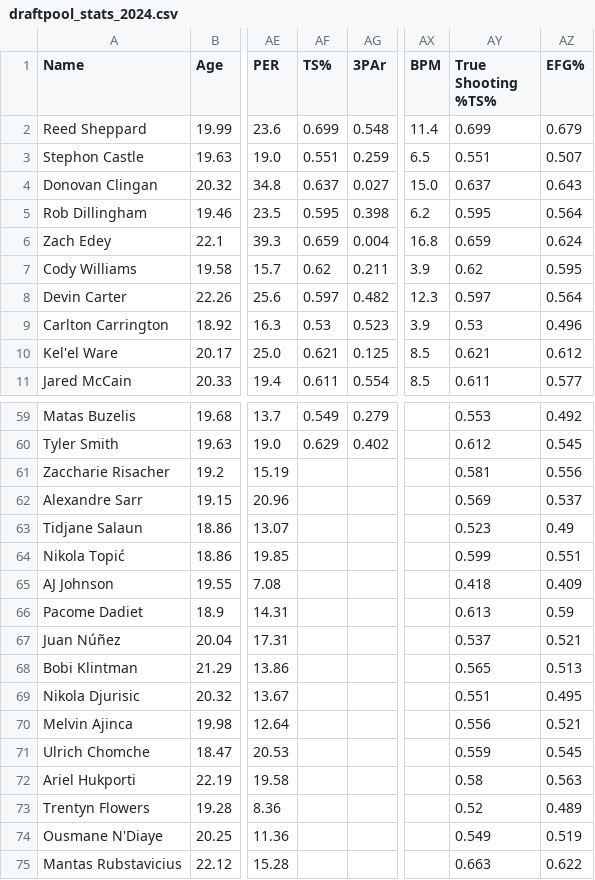
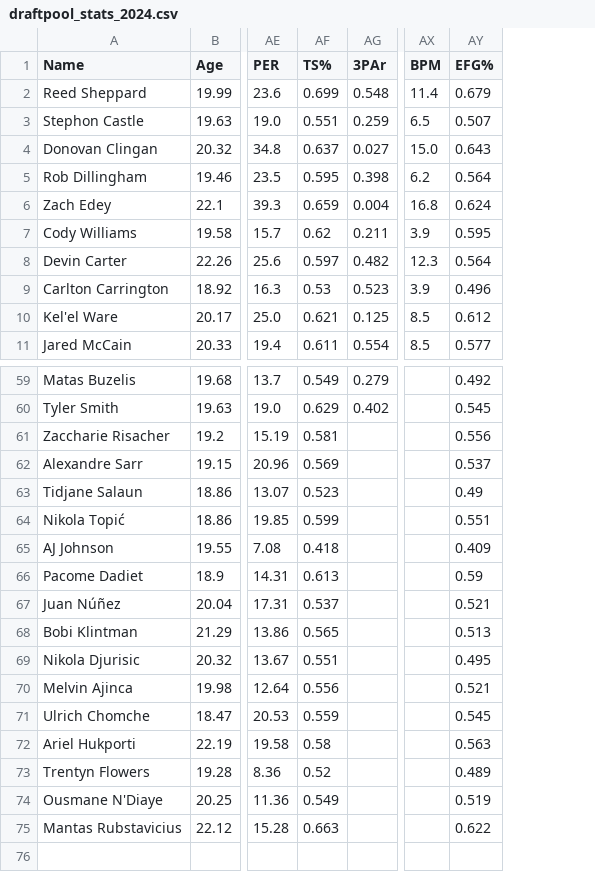
Before and after one commit to kienanana/NBA-Draft-Model, a CSV file: data/processed/2024/draftpool_stats_2024.csv, drawn as a sheet; only a part is shown, gaps mark what is left out; the diff names each change by its address in the sheet, - before the commit and + after, or states it on an @@ line.

```diff
--- a/data/processed/2024/draftpool_stats_2024.csv
+++ b/data/processed/2024/draftpool_stats_2024.csv
-column AY (True Shooting %TS%), rows 2-11: 0.699 | 0.551 | 0.637 | 0.595 | 0.659 | 0.62 | 0.597 | 0.53 | 0.621 | 0.611; rows 59-75: 0.553 | 0.612 | 0.581 | 0.569 | 0.523 | 0.599 | 0.418 | 0.613 | 0.537 | 0.565 | 0.551 | 0.556 | 0.559 | 0.58 | 0.52 | 0.549 | 0.663
-AF61 (TS%): (empty)
+AF61 (TS%): 0.581
-AF62 (TS%): (empty)
+AF62 (TS%): 0.569
-AF63 (TS%): (empty)
+AF63 (TS%): 0.523
-AF64 (TS%): (empty)
+AF64 (TS%): 0.599
-AF65 (TS%): (empty)
+AF65 (TS%): 0.418
-AF66 (TS%): (empty)
+AF66 (TS%): 0.613
-AF67 (TS%): (empty)
+AF67 (TS%): 0.537
-AF68 (TS%): (empty)
+AF68 (TS%): 0.565
-AF69 (TS%): (empty)
+AF69 (TS%): 0.551
-AF70 (TS%): (empty)
+AF70 (TS%): 0.556
-AF71 (TS%): (empty)
+AF71 (TS%): 0.559
-AF72 (TS%): (empty)
+AF72 (TS%): 0.58
-AF73 (TS%): (empty)
+AF73 (TS%): 0.52
-AF74 (TS%): (empty)
+AF74 (TS%): 0.549
-AF75 (TS%): (empty)
+AF75 (TS%): 0.663
```
Also changed, not shown: data/processed/2023/draftpool_stats_2023.csv, 8 other files.
